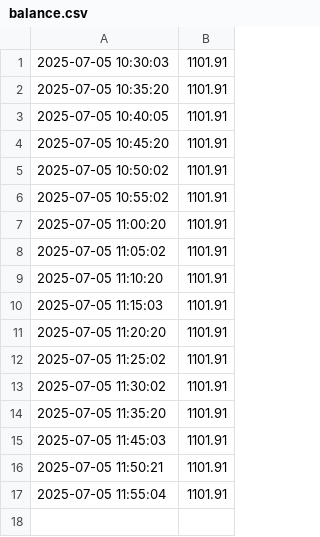
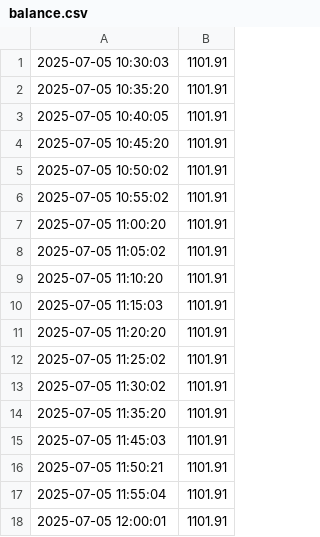
Before and after one commit to jschlienger/jschlienger.github.io, a CSV file: balance.csv, drawn as a sheet.

Commit message:
update balance

```diff
--- a/balance.csv
+++ b/balance.csv
@@ -17 +17,2 @@
 2025-07-05 11:55:04,1101.91
+2025-07-05 12:00:01,1101.91
```
